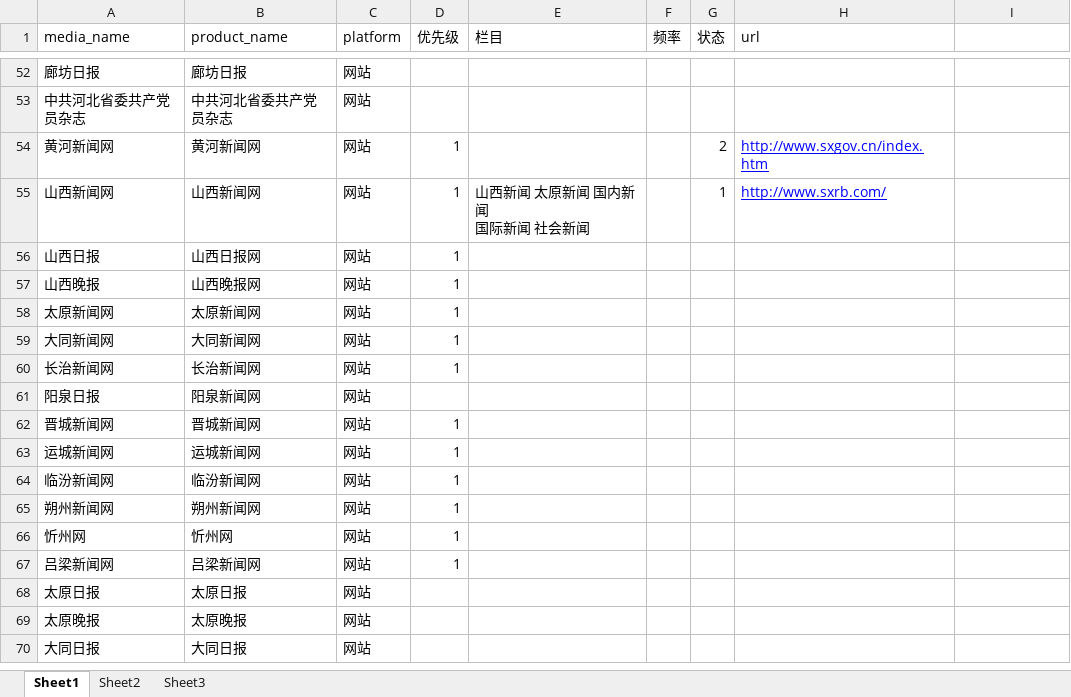
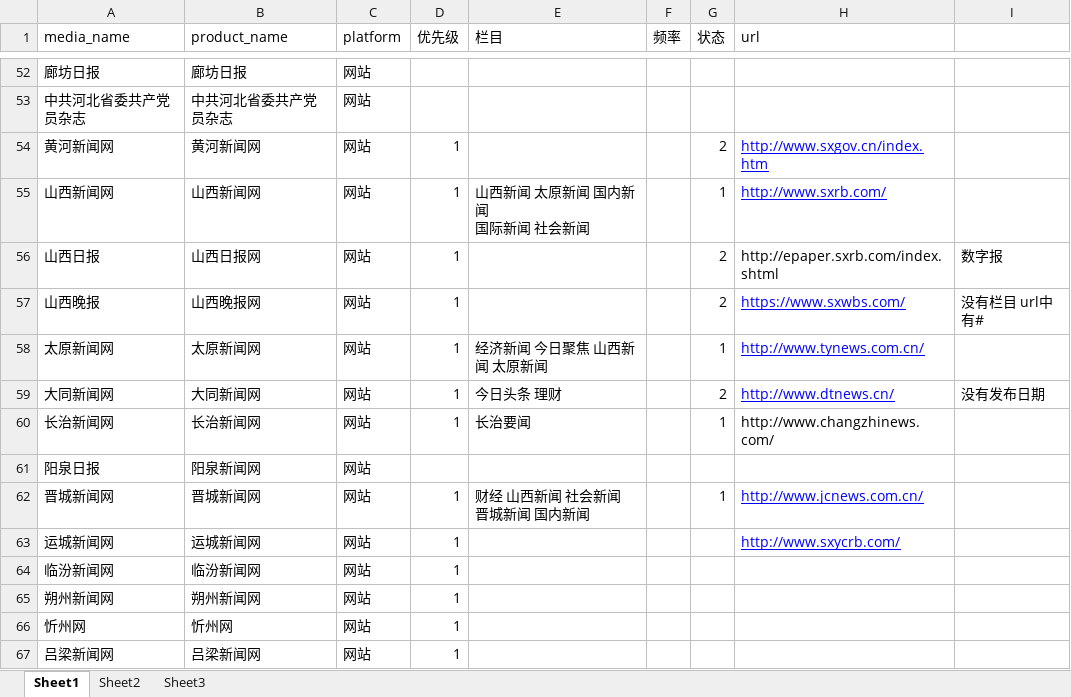
Before and after one commit to LinBaoChao/spider2, an Excel workbook: Doc/lin.xlsx, sheet Sheet1, drawn as a sheet; only a part is shown, gaps mark what is left out; the shorter side is filled out with more unchanged rows; values as stored, in another font and other column widths than the file's, no borders; the diff names each change by its address in the sheet, - before the commit and + after, or states it on an @@ line.

```diff
--- a/Doc/lin.xlsx (sheet Sheet1)
+++ b/Doc/lin.xlsx (sheet Sheet1)
-G56:G57 (状态): (empty)
+G56:G57 (状态): 2
-H56 (url): (empty)
+H56 (url): http://epaper.sxrb.com/index.shtml
-I56: (empty)
+I56: 数字报
-H57 (url): (empty)
+H57 (url): https://www.sxwbs.com/
-I57: (empty)
+I57: 没有栏目 url中有#
-E58 (栏目): (empty)
+E58 (栏目): 经济新闻 今日聚焦 山西新闻 太原新闻
-G58 (状态): (empty)
+G58 (状态): 1
-H58 (url): (empty)
+H58 (url): http://www.tynews.com.cn/
-E59 (栏目): (empty)
+E59 (栏目): 今日头条 理财
-G59 (状态): (empty)
+G59 (状态): 2
-H59 (url): (empty)
+H59 (url): http://www.dtnews.cn/
-I59: (empty)
+I59: 没有发布日期
-E60 (栏目): (empty)
+E60 (栏目): 长治要闻
-G60 (状态): (empty)
+G60 (状态): 1
-H60 (url): (empty)
+H60 (url): http://www.changzhinews.com/
-E62 (栏目): (empty)
+E62 (栏目): 财经 山西新闻 社会新闻 晋城新闻 国内新闻
-G62 (状态): (empty)
+G62 (状态): 1
-H62 (url): (empty)
+H62 (url): http://www.jcnews.com.cn/
-H63 (url): (empty)
+H63 (url): http://www.sxycrb.com/
```
Also changed, not shown: 6 other files.
